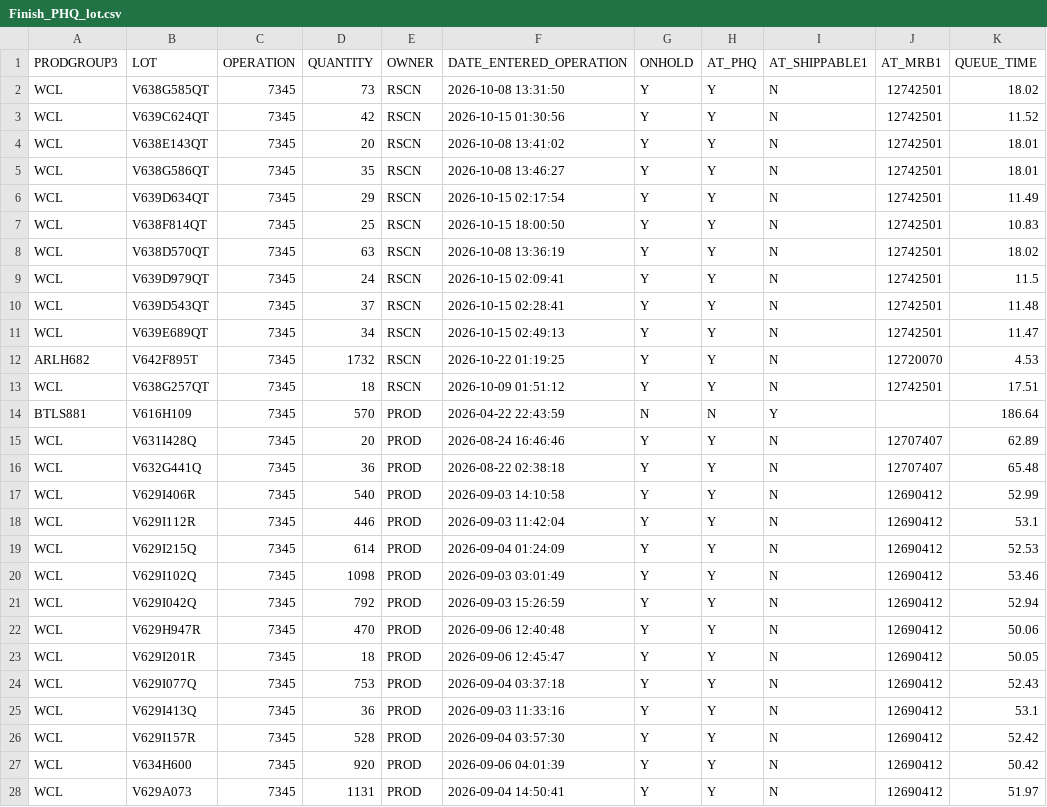
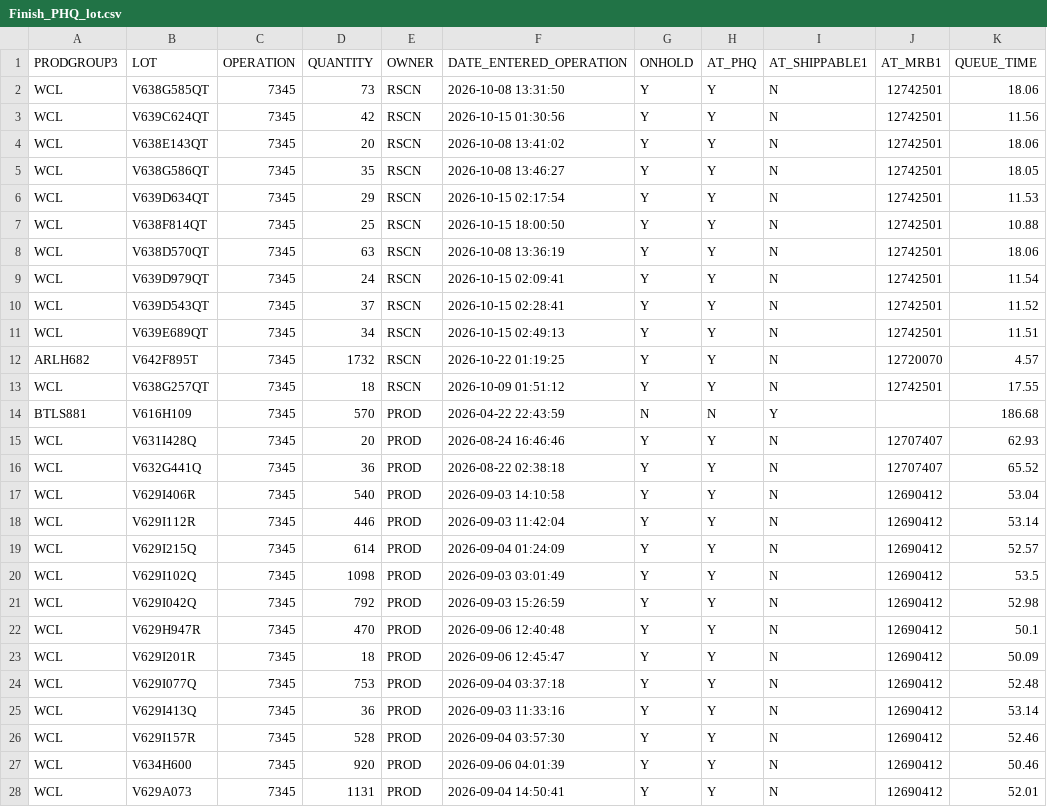
Before and after one commit to Songzhaohua/Finish_PHQ_Lot_Report, a CSV file: data/Finish_PHQ_lot.csv, drawn as a sheet; only a part is shown; the diff covers the shown part only.

Commit message:
Sync Finish PHQ lot data snapshot

```diff
--- a/data/Finish_PHQ_lot.csv
+++ b/data/Finish_PHQ_lot.csv
@@ -1,28 +1,28 @@
 PRODGROUP3,LOT,OPERATION,QUANTITY,OWNER,DATE_ENTERED_OPERATION,ONHOLD,AT_PHQ,AT_SHIPPABLE1,AT_MRB1,QUEUE_TIME
-WCL,V638G585QT,7345,73,RSCN,2026-10-08 13:31:50,Y,Y,N,12742501,18.02
-WCL,V639C624QT,7345,42,RSCN,2026-10-15 01:30:56,Y,Y,N,12742501,11.52
-WCL,V638E143QT,7345,20,RSCN,2026-10-08 13:41:02,Y,Y,N,12742501,18.01
-WCL,V638G586QT,7345,35,RSCN,2026-10-08 13:46:27,Y,Y,N,12742501,18.01
-WCL,V639D634QT,7345,29,RSCN,2026-10-15 02:17:54,Y,Y,N,12742501,11.49
-WCL,V638F814QT,7345,25,RSCN,2026-10-15 18:00:50,Y,Y,N,12742501,10.83
-WCL,V638D570QT,7345,63,RSCN,2026-10-08 13:36:19,Y,Y,N,12742501,18.02
-WCL,V639D979QT,7345,24,RSCN,2026-10-15 02:09:41,Y,Y,N,12742501,11.5
-WCL,V639D543QT,7345,37,RSCN,2026-10-15 02:28:41,Y,Y,N,12742501,11.48
-WCL,V639E689QT,7345,34,RSCN,2026-10-15 02:49:13,Y,Y,N,12742501,11.47
-ARLH682,V642F895T,7345,1732,RSCN,2026-10-22 01:19:25,Y,Y,N,12720070,4.53
-WCL,V638G257QT,7345,18,RSCN,2026-10-09 01:51:12,Y,Y,N,12742501,17.51
-BTLS881,V616H109,7345,570,PROD,2026-04-22 22:43:59,N,N,Y,,186.64
-WCL,V631I428Q,7345,20,PROD,2026-08-24 16:46:46,Y,Y,N,12707407,62.89
-WCL,V632G441Q,7345,36,PROD,2026-08-22 02:38:18,Y,Y,N,12707407,65.48
-WCL,V629I406R,7345,540,PROD,2026-09-03 14:10:58,Y,Y,N,12690412,52.99
-WCL,V629I112R,7345,446,PROD,2026-09-03 11:42:04,Y,Y,N,12690412,53.1
-WCL,V629I215Q,7345,614,PROD,2026-09-04 01:24:09,Y,Y,N,12690412,52.53
-WCL,V629I102Q,7345,1098,PROD,2026-09-03 03:01:49,Y,Y,N,12690412,53.46
-WCL,V629I042Q,7345,792,PROD,2026-09-03 15:26:59,Y,Y,N,12690412,52.94
-WCL,V629H947R,7345,470,PROD,2026-09-06 12:40:48,Y,Y,N,12690412,50.06
-WCL,V629I201R,7345,18,PROD,2026-09-06 12:45:47,Y,Y,N,12690412,50.05
-WCL,V629I077Q,7345,753,PROD,2026-09-04 03:37:18,Y,Y,N,12690412,52.43
-WCL,V629I413Q,7345,36,PROD,2026-09-03 11:33:16,Y,Y,N,12690412,53.1
-WCL,V629I157R,7345,528,PROD,2026-09-04 03:57:30,Y,Y,N,12690412,52.42
-WCL,V634H600,7345,920,PROD,2026-09-06 04:01:39,Y,Y,N,12690412,50.42
-WCL,V629A073,7345,1131,PROD,2026-09-04 14:50:41,Y,Y,N,12690412,51.97
+WCL,V638G585QT,7345,73,RSCN,2026-10-08 13:31:50,Y,Y,N,12742501,18.06
+WCL,V639C624QT,7345,42,RSCN,2026-10-15 01:30:56,Y,Y,N,12742501,11.56
+WCL,V638E143QT,7345,20,RSCN,2026-10-08 13:41:02,Y,Y,N,12742501,18.06
+WCL,V638G586QT,7345,35,RSCN,2026-10-08 13:46:27,Y,Y,N,12742501,18.05
+WCL,V639D634QT,7345,29,RSCN,2026-10-15 02:17:54,Y,Y,N,12742501,11.53
+WCL,V638F814QT,7345,25,RSCN,2026-10-15 18:00:50,Y,Y,N,12742501,10.88
+WCL,V638D570QT,7345,63,RSCN,2026-10-08 13:36:19,Y,Y,N,12742501,18.06
+WCL,V639D979QT,7345,24,RSCN,2026-10-15 02:09:41,Y,Y,N,12742501,11.54
+WCL,V639D543QT,7345,37,RSCN,2026-10-15 02:28:41,Y,Y,N,12742501,11.52
+WCL,V639E689QT,7345,34,RSCN,2026-10-15 02:49:13,Y,Y,N,12742501,11.51
+ARLH682,V642F895T,7345,1732,RSCN,2026-10-22 01:19:25,Y,Y,N,12720070,4.57
+WCL,V638G257QT,7345,18,RSCN,2026-10-09 01:51:12,Y,Y,N,12742501,17.55
+BTLS881,V616H109,7345,570,PROD,2026-04-22 22:43:59,N,N,Y,,186.68
+WCL,V631I428Q,7345,20,PROD,2026-08-24 16:46:46,Y,Y,N,12707407,62.93
+WCL,V632G441Q,7345,36,PROD,2026-08-22 02:38:18,Y,Y,N,12707407,65.52
+WCL,V629I406R,7345,540,PROD,2026-09-03 14:10:58,Y,Y,N,12690412,53.04
+WCL,V629I112R,7345,446,PROD,2026-09-03 11:42:04,Y,Y,N,12690412,53.14
+WCL,V629I215Q,7345,614,PROD,2026-09-04 01:24:09,Y,Y,N,12690412,52.57
+WCL,V629I102Q,7345,1098,PROD,2026-09-03 03:01:49,Y,Y,N,12690412,53.5
+WCL,V629I042Q,7345,792,PROD,2026-09-03 15:26:59,Y,Y,N,12690412,52.98
+WCL,V629H947R,7345,470,PROD,2026-09-06 12:40:48,Y,Y,N,12690412,50.1
+WCL,V629I201R,7345,18,PROD,2026-09-06 12:45:47,Y,Y,N,12690412,50.09
+WCL,V629I077Q,7345,753,PROD,2026-09-04 03:37:18,Y,Y,N,12690412,52.48
+WCL,V629I413Q,7345,36,PROD,2026-09-03 11:33:16,Y,Y,N,12690412,53.14
+WCL,V629I157R,7345,528,PROD,2026-09-04 03:57:30,Y,Y,N,12690412,52.46
+WCL,V634H600,7345,920,PROD,2026-09-06 04:01:39,Y,Y,N,12690412,50.46
+WCL,V629A073,7345,1131,PROD,2026-09-04 14:50:41,Y,Y,N,12690412,52.01
```
Also changed, not shown: 162 edited cells elsewhere in this file, 1 other file.
